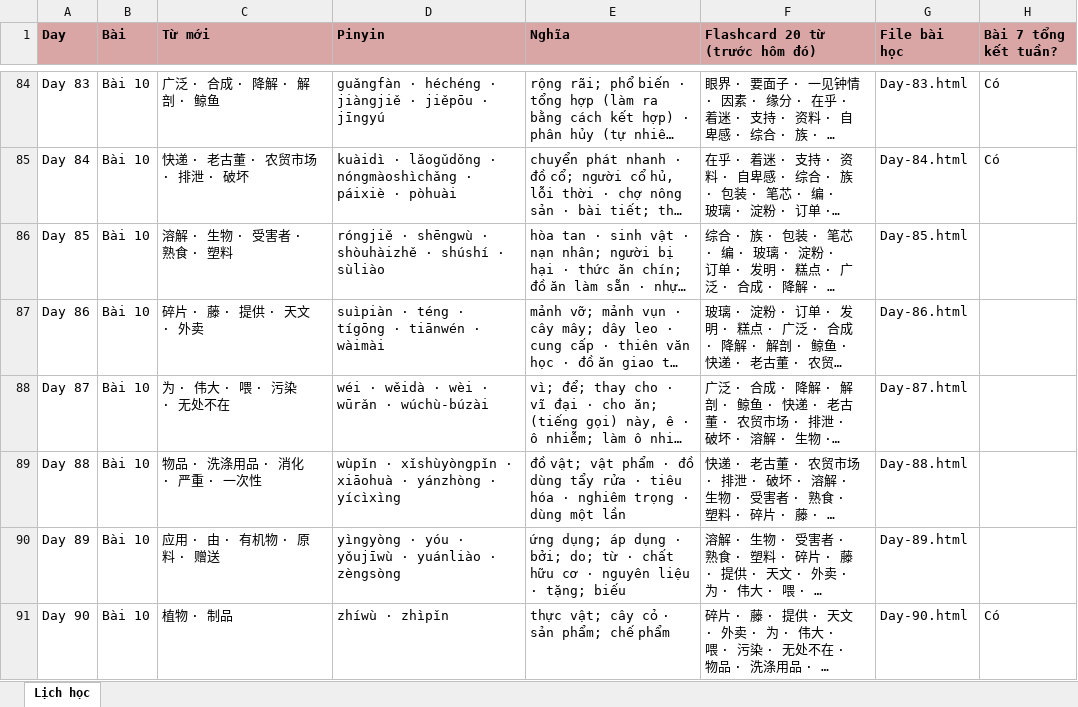
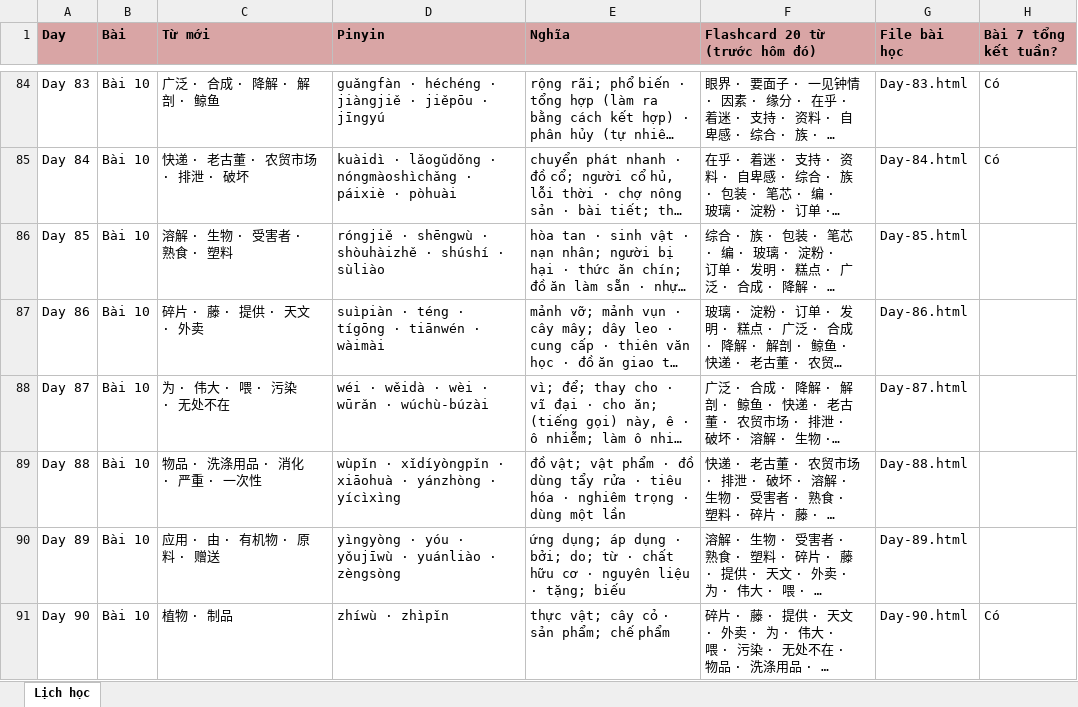
Before and after one commit to vinhnd2026/CaoCap1, an Excel workbook: Lich-hoc-caocap1.xlsx, sheet Lịch học, drawn as a sheet; only a part is shown, gaps mark what is left out; long unchanged cells end in …; values as stored, in another font and other column widths than the file's, no borders; the diff names each change by its address in the sheet, - before the commit and + after, or states it on an @@ line.

```diff
--- a/Lich-hoc-caocap1.xlsx (sheet Lịch học)
+++ b/Lich-hoc-caocap1.xlsx (sheet Lịch học)
-D89 (Pinyin): wùpǐn · xǐshùyòngpǐn · xiāohuà…
+D89 (Pinyin): wùpǐn · xǐdíyòngpǐn · xiāohuà…
```
Also changed, not shown: 6 other files.
